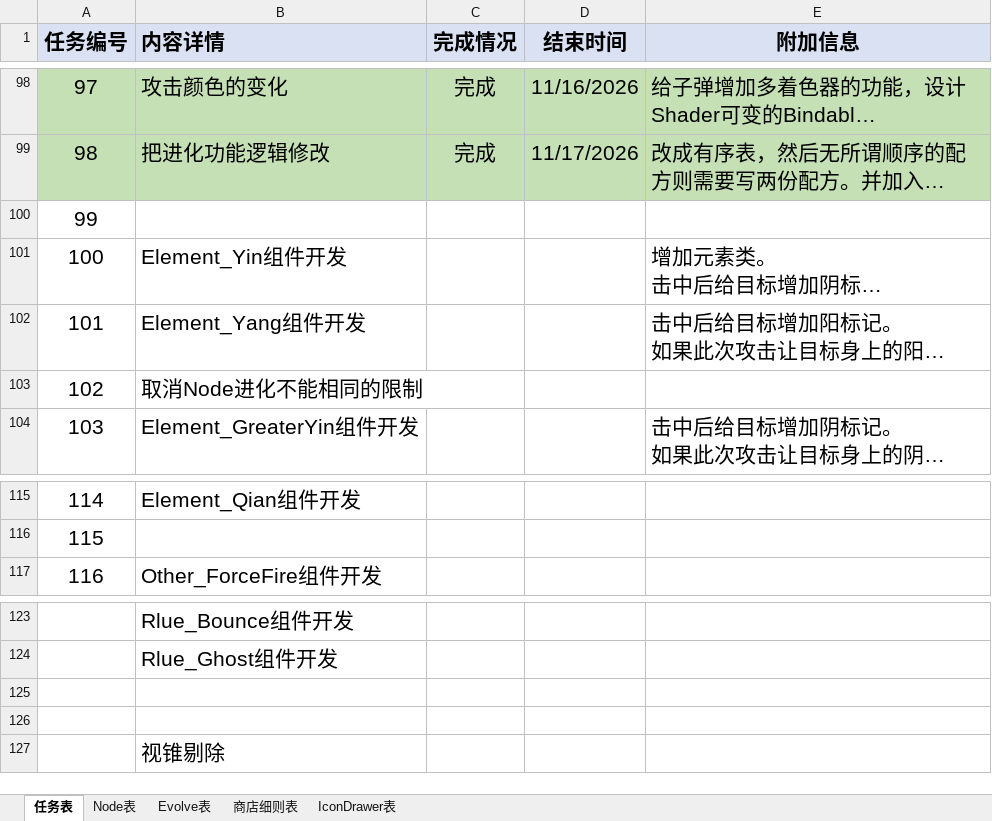
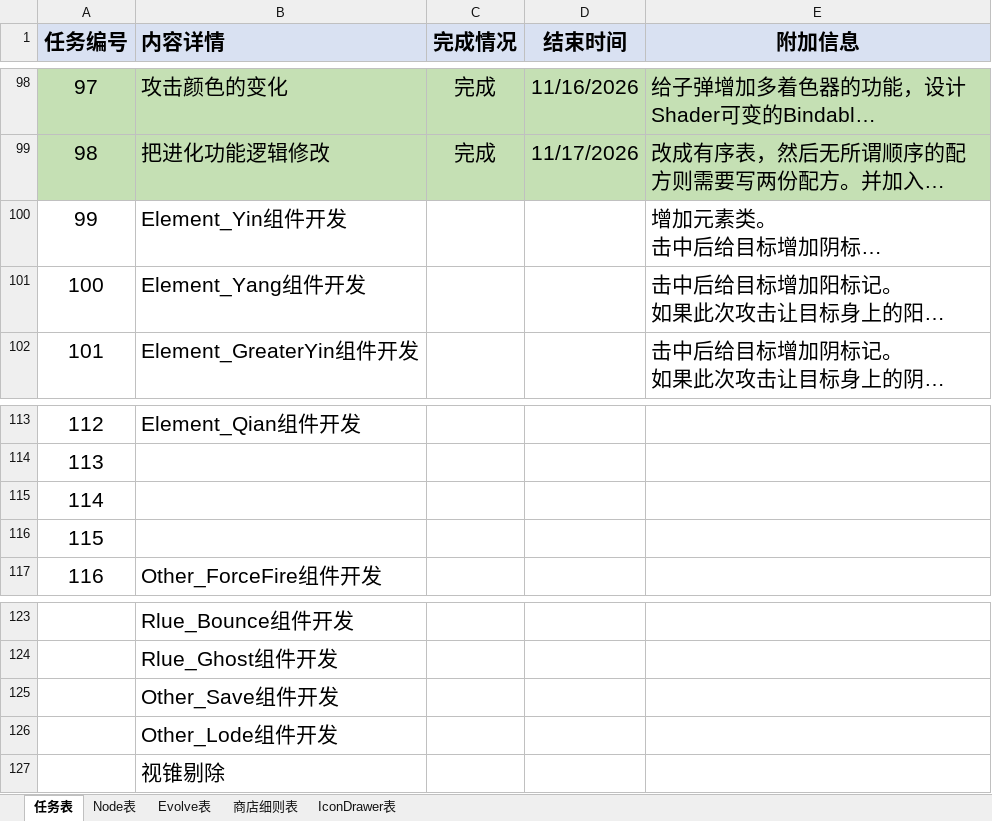
Before and after one commit to MrMedius/CoreRefiner, an Excel workbook: CoreRefiner工作表.xlsx, sheet 任务表, drawn as a sheet; only a part is shown, gaps mark what is left out; long unchanged cells end in …; values as stored, in another font and other column widths than the file's, no borders; removed rows and columns are numbered as before the commit, all else as after; the diff names each change by its address in the sheet, - before the commit and + after, or states it on an @@ line.

```diff
--- a/CoreRefiner工作表.xlsx (sheet 任务表)
+++ b/CoreRefiner工作表.xlsx (sheet 任务表)
@@ column A (任务编号) renumbered between rows 100 and 114 @@
-row 103: 102 | 取消Node进化不能相同的限制
@@ row 100 moved to row 115: 114 @@
+row 116: 115
-B125 (内容详情): (empty)
+B125 (内容详情): Other_Save组件开发
-B126 (内容详情): (empty)
+B126 (内容详情): Other_Lode组件开发
```
Also changed, not shown: sheet Node表, 8 other files.
